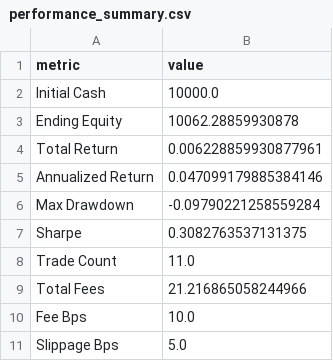
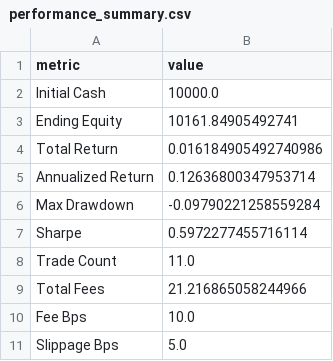
Before and after one commit to FLCL31/SignalCat, a CSV file: data/performance_summary.csv, drawn as a sheet.

```diff
--- a/data/performance_summary.csv
+++ b/data/performance_summary.csv
@@ -2,7 +2,7 @@ metric,value
 Initial Cash,10000.0
-Ending Equity,10062.28859930878
-Total Return,0.006228859930877961
-Annualized Return,0.047099179885384146
+Ending Equity,10161.84905492741
+Total Return,0.016184905492740986
+Annualized Return,0.12636800347953714
 Max Drawdown,-0.09790221258559284
-Sharpe,0.3082763537131375
+Sharpe,0.5972277455716114
 Trade Count,11.0
```
Also changed, not shown: data/equity_curve.csv, data/latest_rankings.csv, 2 other files.
